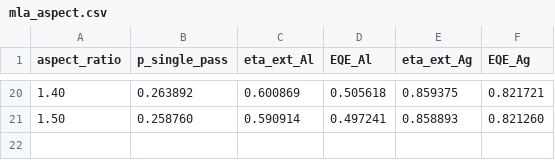
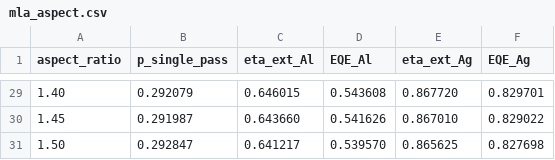
Before and after one commit to jjoono/OLED-, a CSV file: sim/mla/mla_aspect.csv, drawn as a sheet; only a part is shown, gaps mark what is left out; the diff covers the shown part only.

```diff
--- a/sim/mla/mla_aspect.csv
+++ b/sim/mla/mla_aspect.csv
@@ -20,2 +29,3 @@ aspect_ratio,p_single_pass,eta_ext_Al,EQE_Al,eta_ext_Ag,EQE_Ag
-1.40,0.263892,0.600869,0.505618,0.859375,0.821721
-1.50,0.258760,0.590914,0.497241,0.858893,0.821260
+1.40,0.292079,0.646015,0.543608,0.867720,0.829701
+1.45,0.291987,0.643660,0.541626,0.867010,0.829022
+1.50,0.292847,0.641217,0.539570,0.865625,0.827698
```
Also changed, not shown: 9 added rows and 85 edited cells elsewhere in this file, 7 other files.
